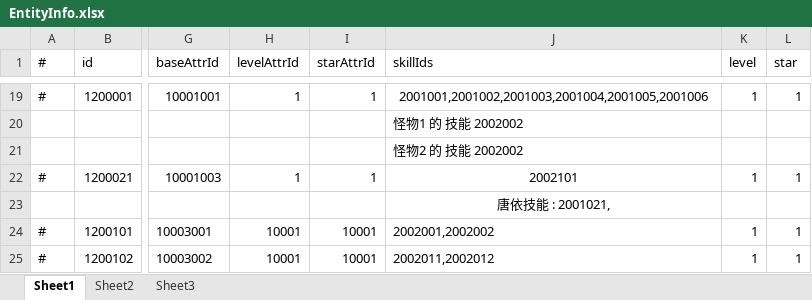
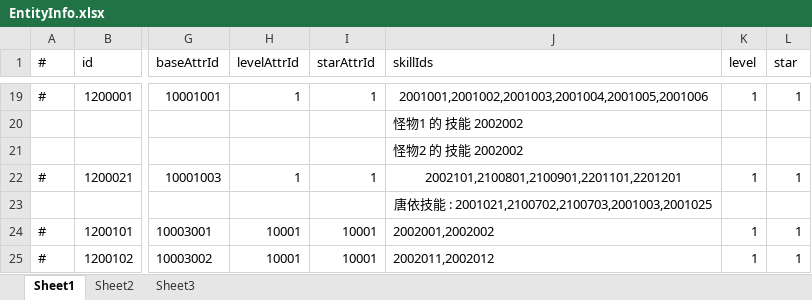
Before and after one commit to thanklzhang/001_GameFramework_Config, an Excel workbook: data_config/EntityInfo.xlsx, sheet Sheet1, drawn as a sheet; only a part is shown, gaps mark what is left out; values as stored, in another font and other column widths than the file's, no borders; the diff names each change by its address in the sheet, - before the commit and + after, or states it on an @@ line.

```diff
--- a/data_config/EntityInfo.xlsx (sheet Sheet1)
+++ b/data_config/EntityInfo.xlsx (sheet Sheet1)
-J22 (skillIds): 2002101
+J22 (skillIds): 2002101,2100801,2100901,2201101,2201201
-J23 (skillIds): 唐依技能 : 2001021,
+J23 (skillIds): 唐依技能 : 2001021,2100702,2100703,2001003,2001025
```
Also changed, not shown: data_config/BuffEffect.xlsx, data_config/Skill.xlsx, 3 other files.
